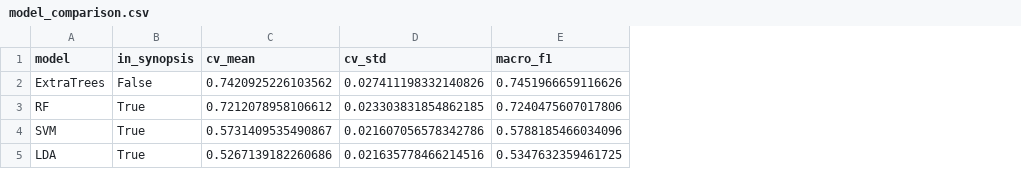
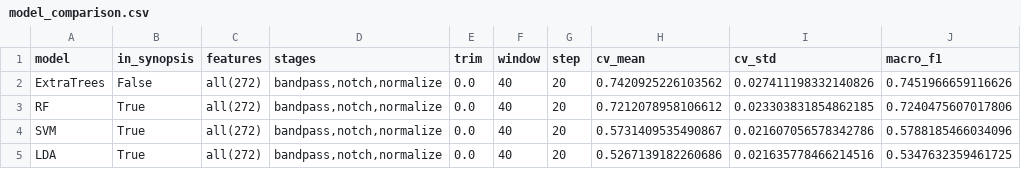
Before and after one commit to shrxya1810/EMG-Gesture-Recognition, a CSV file: results/model_comparison.csv, drawn as a sheet; only a part is shown; the diff names each change by its address in the sheet, - before the commit and + after, or states it on an @@ line.

Commit message:
Record the mav+rms results and refresh the comparison tables

```diff
--- a/results/model_comparison.csv
+++ b/results/model_comparison.csv
+column C (features), rows 2-5: all all(272)
+column D (stages), rows 2-5: all bandpass,notch,normalize
+column E (trim), rows 2-5: all 0.0
+column F (window), rows 2-5: all 40
+column G (step), rows 2-5: all 20
```
Also changed, not shown: results/model_comparison_nopp.csv, results/model_comparison_td_untuned.csv, 18 other files.
